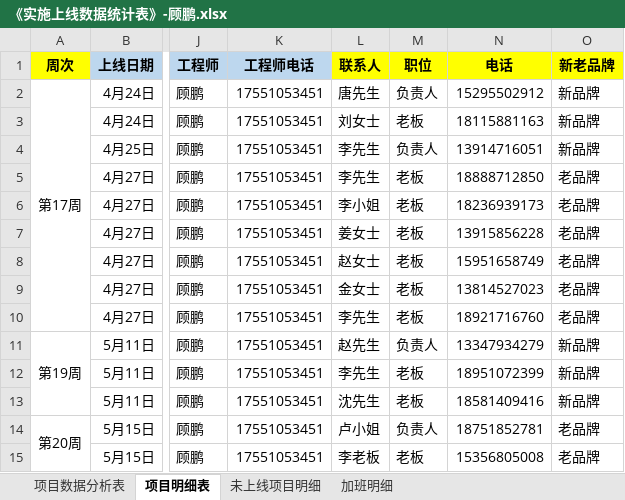
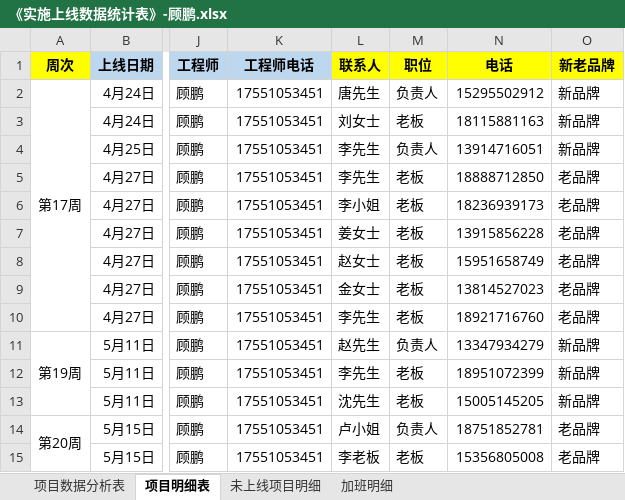
Before and after one commit to zhanglei601396810/NanJing, an Excel workbook: 周数据/《实施上线数据统计表》-顾鹏.xlsx, sheet 项目明细表, drawn as a sheet; only a part is shown, gaps mark what is left out; values as stored, in another font and other column widths than the file's, no borders; the diff names each change by its address in the sheet, - before the commit and + after, or states it on an @@ line.

```diff
--- a/周数据/《实施上线数据统计表》-顾鹏.xlsx (sheet 项目明细表)
+++ b/周数据/《实施上线数据统计表》-顾鹏.xlsx (sheet 项目明细表)
-N13 (电话): 18581409416
+N13 (电话): 15005145205
```
Also changed, not shown: 2 other files.
